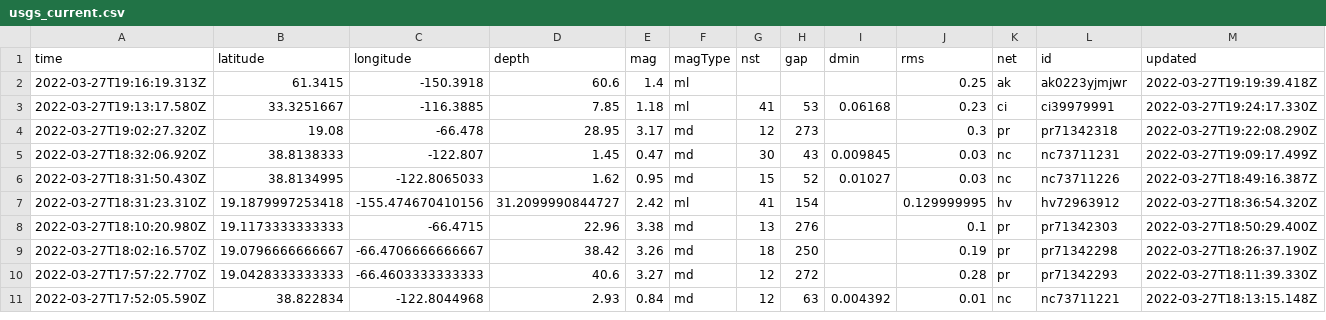
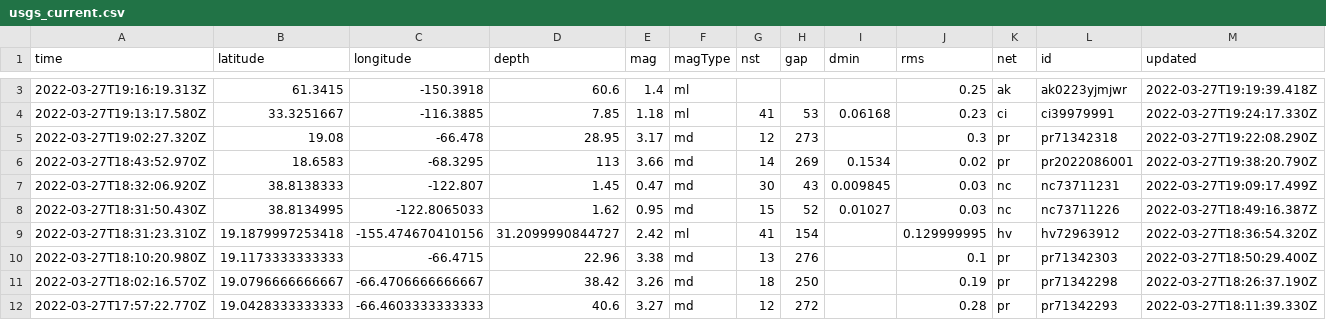
Before and after one commit to LauriNuoska/NICARharjoitus, a CSV file: usgs_current.csv, drawn as a sheet; only a part is shown, gaps mark what is left out; the shorter side is filled out with more unchanged rows; rows hold the shown columns only; the diff covers the shown part only; the diff names each change by its address in the sheet, - before the commit and + after, or states it on an @@ line.

```diff
--- a/usgs_current.csv
+++ b/usgs_current.csv
+row 6: 2022-03-27T18:43:52.970Z | 18.6583 | -68.3295 | 113 | 3.66 | md | 14 | 269 | 0.1534 | 0.02 | pr | pr2022086001 | 2022-03-27T19:38:20.790Z
```
Also changed, not shown: 2 added rows, 1 removed row and 2 edited cells elsewhere in this file, 1 other file.
